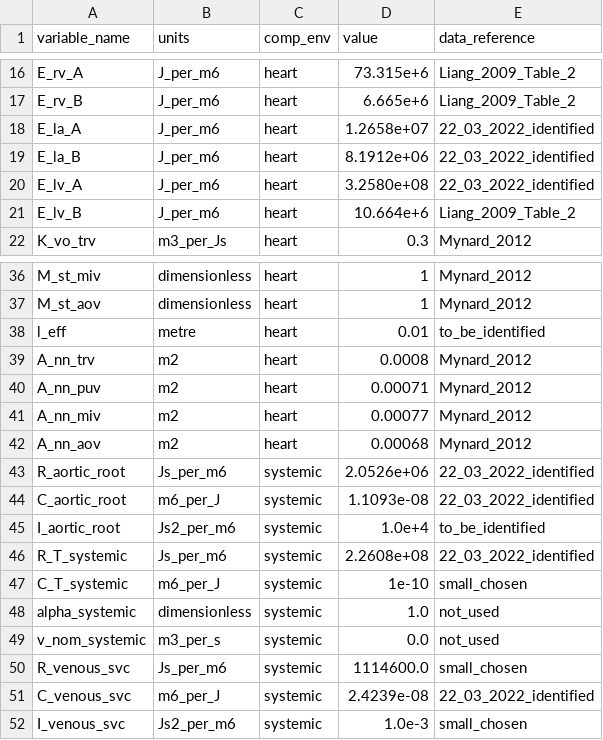
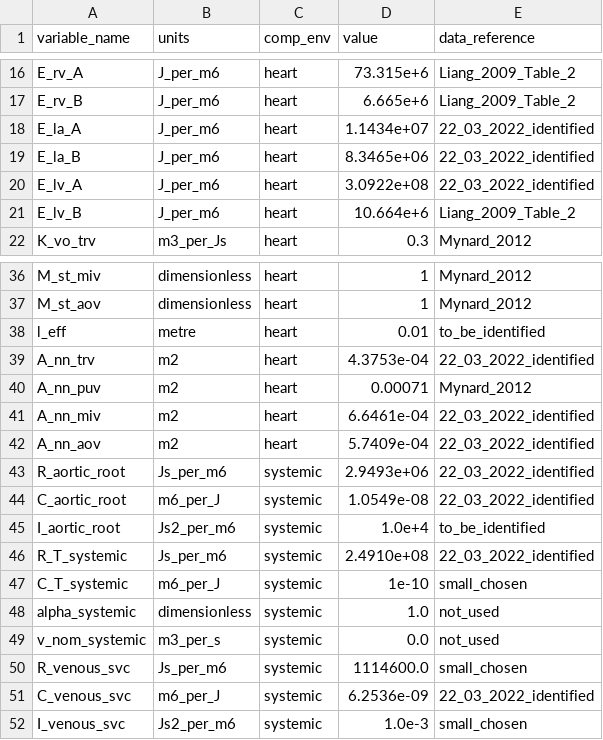
Before and after one commit to FinbarArgus/circulatory_autogen, a CSV file: generated_models/3compartment_parameters.csv, drawn as a sheet; only a part is shown, gaps mark what is left out.

```diff
--- a/generated_models/3compartment_parameters.csv
+++ b/generated_models/3compartment_parameters.csv
@@ -17,5 +17,5 @@ E_rv_A,J_per_m6,heart,73.315e+6,Liang_2009_Table_2
 E_rv_B,J_per_m6,heart,6.665e+6,Liang_2009_Table_2
-E_la_A,J_per_m6,heart,1.2658e+07,22_03_2022_identified
-E_la_B,J_per_m6,heart,8.1912e+06,22_03_2022_identified
-E_lv_A,J_per_m6,heart,3.2580e+08,22_03_2022_identified
+E_la_A,J_per_m6,heart,1.1434e+07,22_03_2022_identified
+E_la_B,J_per_m6,heart,8.3465e+06,22_03_2022_identified
+E_lv_A,J_per_m6,heart,3.0922e+08,22_03_2022_identified
 E_lv_B,J_per_m6,heart,10.664e+6,Liang_2009_Table_2
@@ -38,10 +38,10 @@ M_st_aov,dimensionless,heart,1,Mynard_2012
 l_eff,metre,heart,0.01,to_be_identified
-A_nn_trv,m2,heart,0.0008,Mynard_2012
+A_nn_trv,m2,heart,4.3753e-04,22_03_2022_identified
 A_nn_puv,m2,heart,0.00071,Mynard_2012
-A_nn_miv,m2,heart,0.00077,Mynard_2012
-A_nn_aov,m2,heart,0.00068,Mynard_2012
-R_aortic_root,Js_per_m6,systemic,2.0526e+06,22_03_2022_identified
-C_aortic_root,m6_per_J,systemic,1.1093e-08,22_03_2022_identified
+A_nn_miv,m2,heart,6.6461e-04,22_03_2022_identified
+A_nn_aov,m2,heart,5.7409e-04,22_03_2022_identified
+R_aortic_root,Js_per_m6,systemic,2.9493e+06,22_03_2022_identified
+C_aortic_root,m6_per_J,systemic,1.0549e-08,22_03_2022_identified
 I_aortic_root,Js2_per_m6,systemic,1.0e+4,to_be_identified
-R_T_systemic,Js_per_m6,systemic,2.2608e+08,22_03_2022_identified
+R_T_systemic,Js_per_m6,systemic,2.4910e+08,22_03_2022_identified
 C_T_systemic,m6_per_J,systemic,1e-10,small_chosen
@@ -50,3 +50,3 @@ v_nom_systemic,m3_per_s,systemic,0.0,not_used
 R_venous_svc,Js_per_m6,systemic,1114600.0,small_chosen
-C_venous_svc,m6_per_J,systemic,2.4239e-08,22_03_2022_identified
+C_venous_svc,m6_per_J,systemic,6.2536e-09,22_03_2022_identified
 I_venous_svc,Js2_per_m6,systemic,1.0e-3,small_chosen
```
Also changed, not shown: 10 other files.
